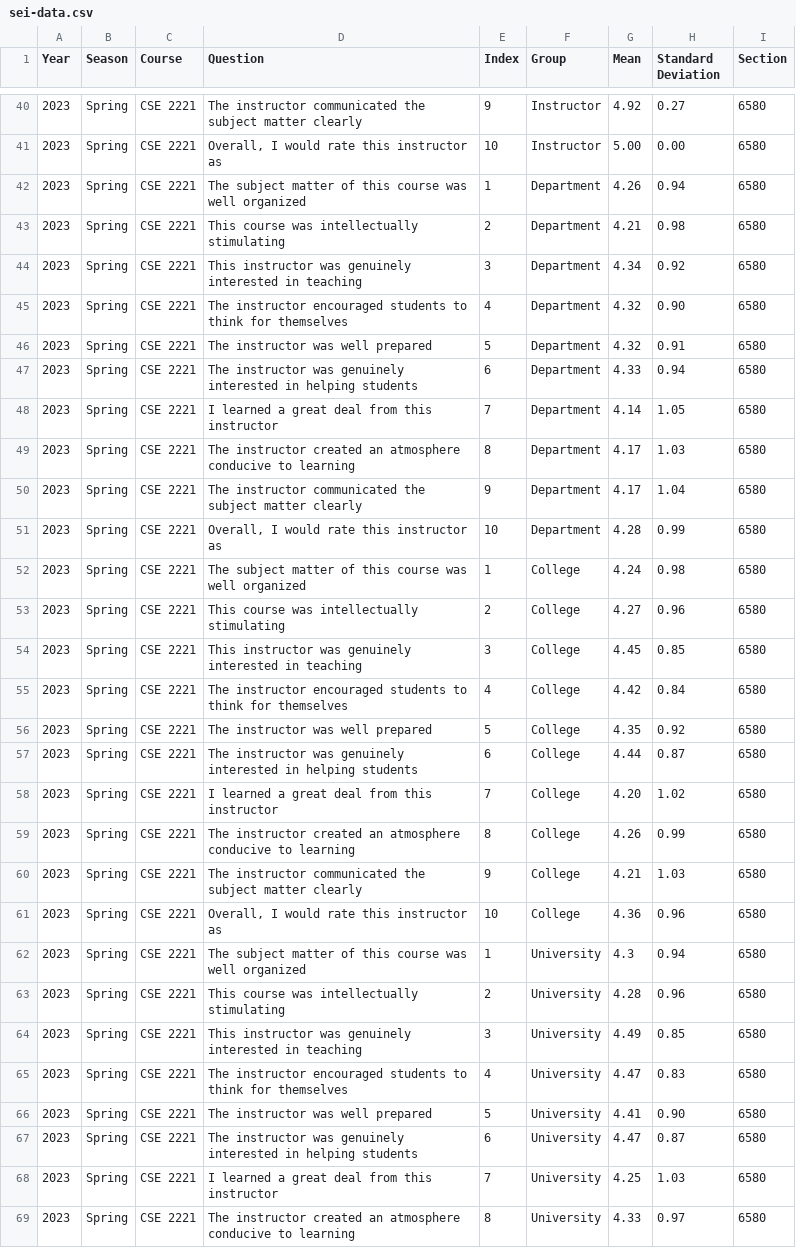
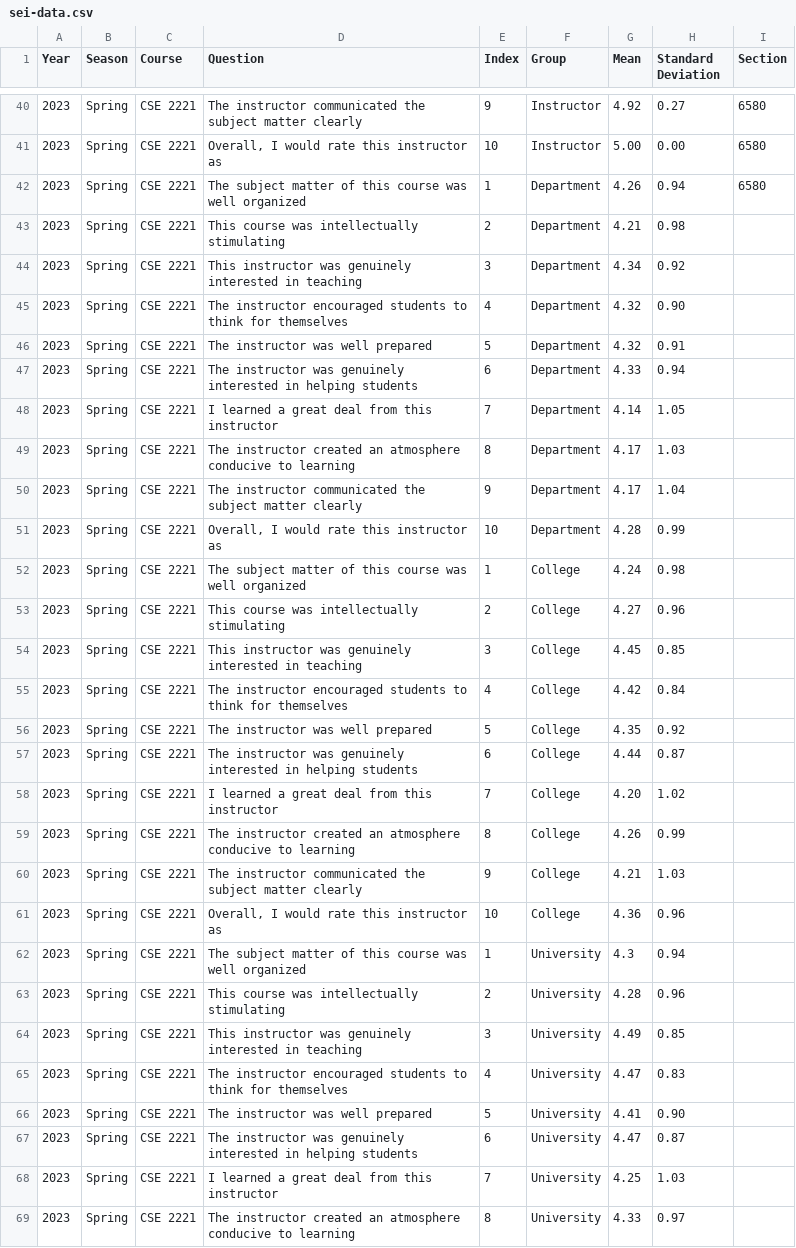
Before and after one commit to jrg94/personal-data, a CSV file: education/sei-data.csv, drawn as a sheet; only a part is shown, gaps mark what is left out; the diff covers the shown part only.

Commit message:
Removed section numbers from spring

```diff
--- a/education/sei-data.csv
+++ b/education/sei-data.csv
@@ -42,28 +42,28 @@ Year,Season,Course,Question,Index,Group,Mean,Standard Deviation,Section
 2023,Spring,CSE 2221,The subject matter of this course was well organized,1,Department,4.26,0.94,6580
-2023,Spring,CSE 2221,This course was intellectually stimulating,2,Department,4.21,0.98,6580
-2023,Spring,CSE 2221,This instructor was genuinely interested in teaching,3,Department,4.34,0.92,6580
-2023,Spring,CSE 2221,The instructor encouraged students to think for themselves,4,Department,4.32,0.90,6580
-2023,Spring,CSE 2221,The instructor was well prepared,5,Department,4.32,0.91,6580
-2023,Spring,CSE 2221,The instructor was genuinely interested in helping students,6,Department,4.33,0.94,6580
-2023,Spring,CSE 2221,I learned a great deal from this instructor,7,Department,4.14,1.05,6580
-2023,Spring,CSE 2221,The instructor created an atmosphere conducive to learning,8,Department,4.17,1.03,6580
-2023,Spring,CSE 2221,The instructor communicated the subject matter clearly,9,Department,4.17,1.04,6580
-2023,Spring,CSE 2221,"Overall, I would rate this instructor as",10,Department,4.28,0.99,6580
-2023,Spring,CSE 2221,The subject matter of this course was well organized,1,College,4.24,0.98,6580
-2023,Spring,CSE 2221,This course was intellectually stimulating,2,College,4.27,0.96,6580
-2023,Spring,CSE 2221,This instructor was genuinely interested in teaching,3,College,4.45,0.85,6580
-2023,Spring,CSE 2221,The instructor encouraged students to think for themselves,4,College,4.42,0.84,6580
-2023,Spring,CSE 2221,The instructor was well prepared,5,College,4.35,0.92,6580
-2023,Spring,CSE 2221,The instructor was genuinely interested in helping students,6,College,4.44,0.87,6580
-2023,Spring,CSE 2221,I learned a great deal from this instructor,7,College,4.20,1.02,6580
-2023,Spring,CSE 2221,The instructor created an atmosphere conducive to learning,8,College,4.26,0.99,6580
-2023,Spring,CSE 2221,The instructor communicated the subject matter clearly,9,College,4.21,1.03,6580
-2023,Spring,CSE 2221,"Overall, I would rate this instructor as",10,College,4.36,0.96,6580
-2023,Spring,CSE 2221,The subject matter of this course was well organized,1,University,4.3,0.94,6580
-2023,Spring,CSE 2221,This course was intellectually stimulating,2,University,4.28,0.96,6580
-2023,Spring,CSE 2221,This instructor was genuinely interested in teaching,3,University,4.49,0.85,6580
-2023,Spring,CSE 2221,The instructor encouraged students to think for themselves,4,University,4.47,0.83,6580
-2023,Spring,CSE 2221,The instructor was well prepared,5,University,4.41,0.90,6580
-2023,Spring,CSE 2221,The instructor was genuinely interested in helping students,6,University,4.47,0.87,6580
-2023,Spring,CSE 2221,I learned a great deal from this instructor,7,University,4.25,1.03,6580
-2023,Spring,CSE 2221,The instructor created an atmosphere conducive to learning,8,University,4.33,0.97,6580
+2023,Spring,CSE 2221,This course was intellectually stimulating,2,Department,4.21,0.98,,
+2023,Spring,CSE 2221,This instructor was genuinely interested in teaching,3,Department,4.34,0.92,,
+2023,Spring,CSE 2221,The instructor encouraged students to think for themselves,4,Department,4.32,0.90,,
+2023,Spring,CSE 2221,The instructor was well prepared,5,Department,4.32,0.91,,
+2023,Spring,CSE 2221,The instructor was genuinely interested in helping students,6,Department,4.33,0.94,,
+2023,Spring,CSE 2221,I learned a great deal from this instructor,7,Department,4.14,1.05,,
+2023,Spring,CSE 2221,The instructor created an atmosphere conducive to learning,8,Department,4.17,1.03,,
+2023,Spring,CSE 2221,The instructor communicated the subject matter clearly,9,Department,4.17,1.04,,
+2023,Spring,CSE 2221,"Overall, I would rate this instructor as",10,Department,4.28,0.99,,
+2023,Spring,CSE 2221,The subject matter of this course was well organized,1,College,4.24,0.98,,
+2023,Spring,CSE 2221,This course was intellectually stimulating,2,College,4.27,0.96,,
+2023,Spring,CSE 2221,This instructor was genuinely interested in teaching,3,College,4.45,0.85,,
+2023,Spring,CSE 2221,The instructor encouraged students to think for themselves,4,College,4.42,0.84,,
+2023,Spring,CSE 2221,The instructor was well prepared,5,College,4.35,0.92,,
+2023,Spring,CSE 2221,The instructor was genuinely interested in helping students,6,College,4.44,0.87,,
+2023,Spring,CSE 2221,I learned a great deal from this instructor,7,College,4.20,1.02,,
+2023,Spring,CSE 2221,The instructor created an atmosphere conducive to learning,8,College,4.26,0.99,,
+2023,Spring,CSE 2221,The instructor communicated the subject matter clearly,9,College,4.21,1.03,,
+2023,Spring,CSE 2221,"Overall, I would rate this instructor as",10,College,4.36,0.96,,
+2023,Spring,CSE 2221,The subject matter of this course was well organized,1,University,4.3,0.94,,
+2023,Spring,CSE 2221,This course was intellectually stimulating,2,University,4.28,0.96,,
+2023,Spring,CSE 2221,This instructor was genuinely interested in teaching,3,University,4.49,0.85,,
+2023,Spring,CSE 2221,The instructor encouraged students to think for themselves,4,University,4.47,0.83,,
+2023,Spring,CSE 2221,The instructor was well prepared,5,University,4.41,0.90,,
+2023,Spring,CSE 2221,The instructor was genuinely interested in helping students,6,University,4.47,0.87,,
+2023,Spring,CSE 2221,I learned a great deal from this instructor,7,University,4.25,1.03,,
+2023,Spring,CSE 2221,The instructor created an atmosphere conducive to learning,8,University,4.33,0.97,,
```
Also changed, not shown: 2 edited cells elsewhere in this file.
